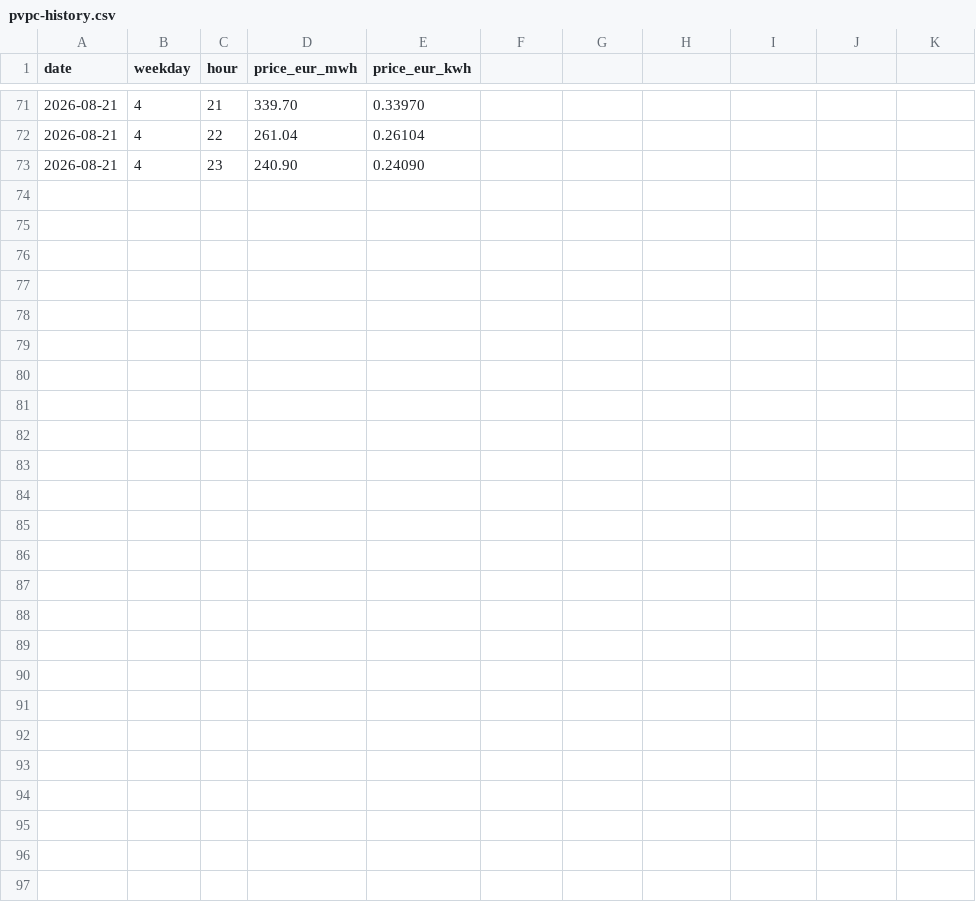
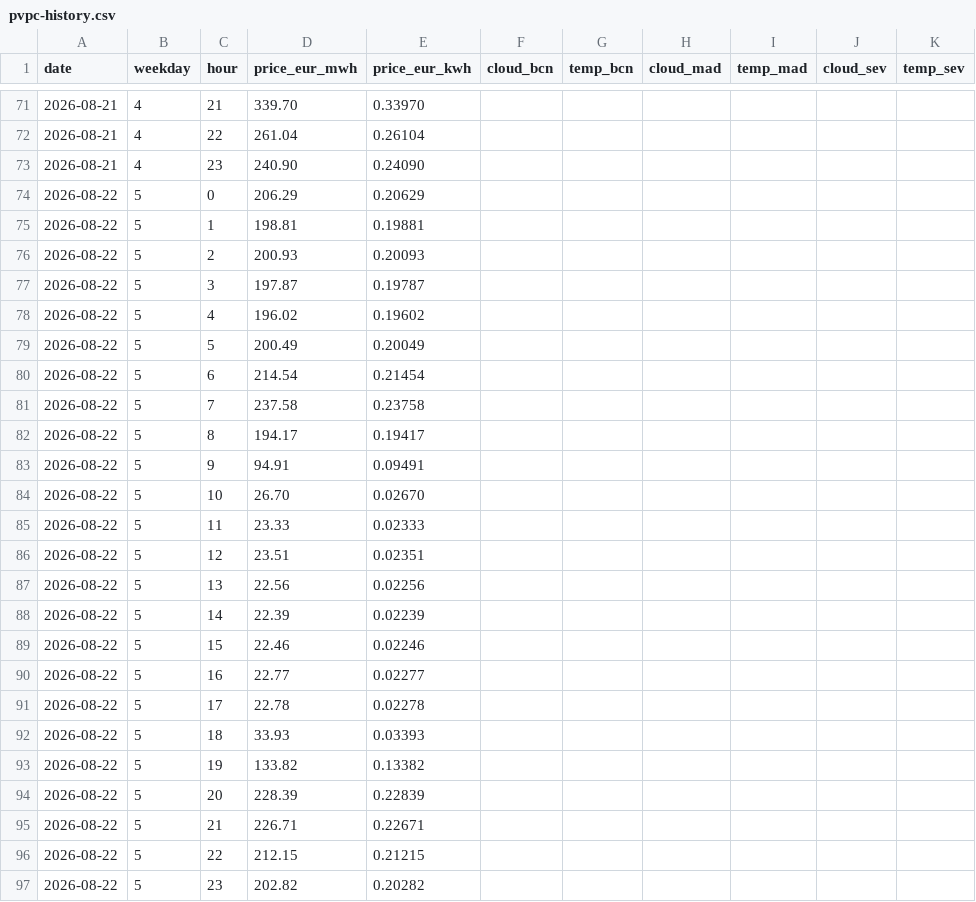
Before and after one commit to JeffreyRed/precioDiarioLuz, a CSV file: data/pvpc-history.csv, drawn as a sheet; only a part is shown, gaps mark what is left out; the diff names each change by its address in the sheet, - before the commit and + after, or states it on an @@ line.

```diff
--- a/data/pvpc-history.csv
+++ b/data/pvpc-history.csv
-F1: (empty)
+F1: cloud_bcn
-G1: (empty)
+G1: temp_bcn
-H1: (empty)
+H1: cloud_mad
-I1: (empty)
+I1: temp_mad
-J1: (empty)
+J1: cloud_sev
-K1: (empty)
+K1: temp_sev
+row 74: 2026-08-22 | 5 | 0 | 206.29 | 0.20629
+row 75: 2026-08-22 | 5 | 1 | 198.81 | 0.19881
+row 76: 2026-08-22 | 5 | 2 | 200.93 | 0.20093
+row 77: 2026-08-22 | 5 | 3 | 197.87 | 0.19787
+row 78: 2026-08-22 | 5 | 4 | 196.02 | 0.19602
+row 79: 2026-08-22 | 5 | 5 | 200.49 | 0.20049
+row 80: 2026-08-22 | 5 | 6 | 214.54 | 0.21454
+row 81: 2026-08-22 | 5 | 7 | 237.58 | 0.23758
+row 82: 2026-08-22 | 5 | 8 | 194.17 | 0.19417
+row 83: 2026-08-22 | 5 | 9 | 94.91 | 0.09491
+row 84: 2026-08-22 | 5 | 10 | 26.70 | 0.02670
+row 85: 2026-08-22 | 5 | 11 | 23.33 | 0.02333
+row 86: 2026-08-22 | 5 | 12 | 23.51 | 0.02351
+row 87: 2026-08-22 | 5 | 13 | 22.56 | 0.02256
+row 88: 2026-08-22 | 5 | 14 | 22.39 | 0.02239
+row 89: 2026-08-22 | 5 | 15 | 22.46 | 0.02246
+row 90: 2026-08-22 | 5 | 16 | 22.77 | 0.02277
+row 91: 2026-08-22 | 5 | 17 | 22.78 | 0.02278
+row 92: 2026-08-22 | 5 | 18 | 33.93 | 0.03393
+row 93: 2026-08-22 | 5 | 19 | 133.82 | 0.13382
+row 94: 2026-08-22 | 5 | 20 | 228.39 | 0.22839
+row 95: 2026-08-22 | 5 | 21 | 226.71 | 0.22671
+row 96: 2026-08-22 | 5 | 22 | 212.15 | 0.21215
+row 97: 2026-08-22 | 5 | 23 | 202.82 | 0.20282
```
